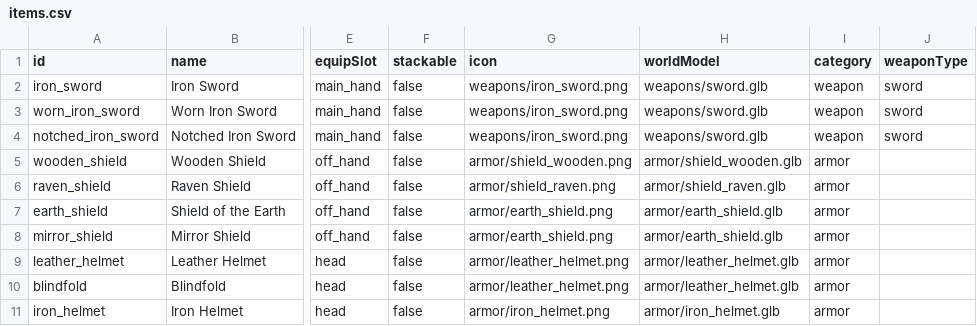
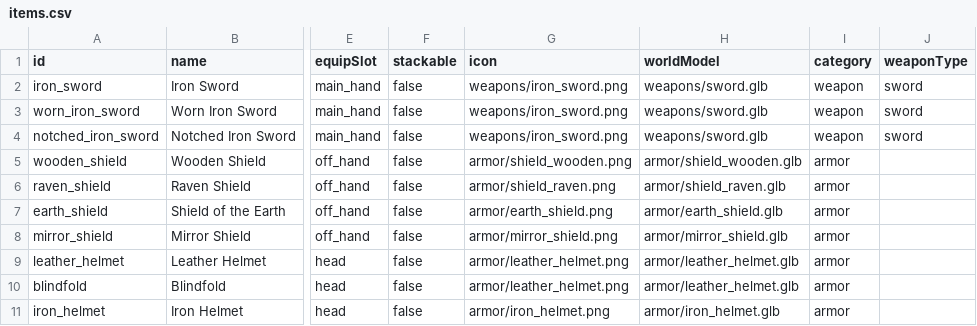
Before and after one commit to Julian-adv/OpenMMO, a CSV file: data-src/items.csv, drawn as a sheet; only a part is shown, gaps mark what is left out; the diff names each change by its address in the sheet, - before the commit and + after, or states it on an @@ line.

```diff
--- a/data-src/items.csv
+++ b/data-src/items.csv
-G8 (icon): armor/earth_shield.png
+G8 (icon): armor/mirror_shield.png
-H8 (worldModel): armor/earth_shield.glb
+H8 (worldModel): armor/mirror_shield.glb
```
Also changed, not shown: 12 other files.
